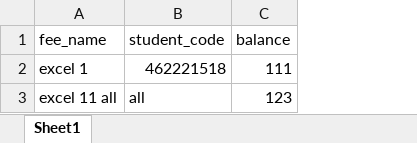
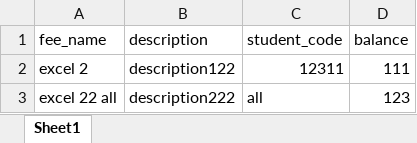
Before and after one commit to DevPuzon/accounting-monitoring-with-sms, an Excel workbook: fee.xlsx, sheet Sheet1, drawn as a sheet; values as stored, in another font and other column widths than the file's, no borders; addresses are those after the commit; the diff names each change by its address in the sheet, - before the commit and + after, or states it on an @@ line.

```diff
--- a/fee.xlsx (sheet Sheet1)
+++ b/fee.xlsx (sheet Sheet1)
+column B (description), rows 2-3: description122 | description222
-A2 (fee_name): excel 1
+A2 (fee_name): excel 2
-C2 (student_code): 462221518
+C2 (student_code): 12311
-A3 (fee_name): excel 11 all
+A3 (fee_name): excel 22 all
```
Also changed, not shown: student.xlsx, 9 other files.
